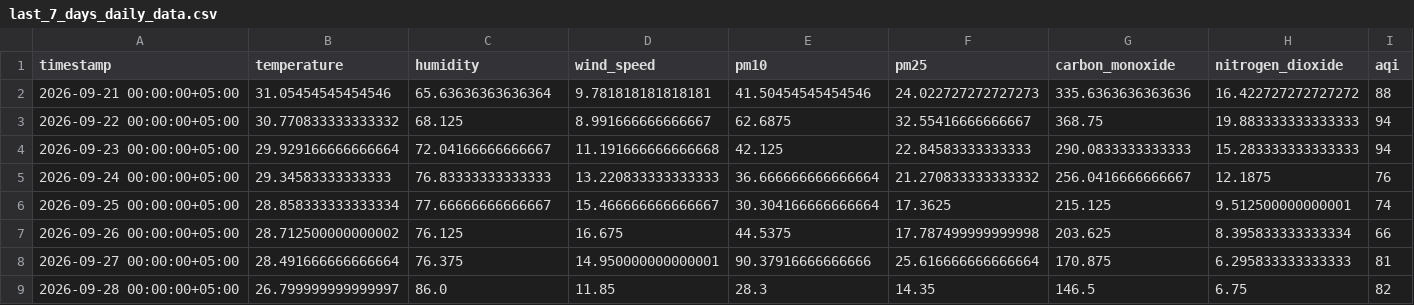
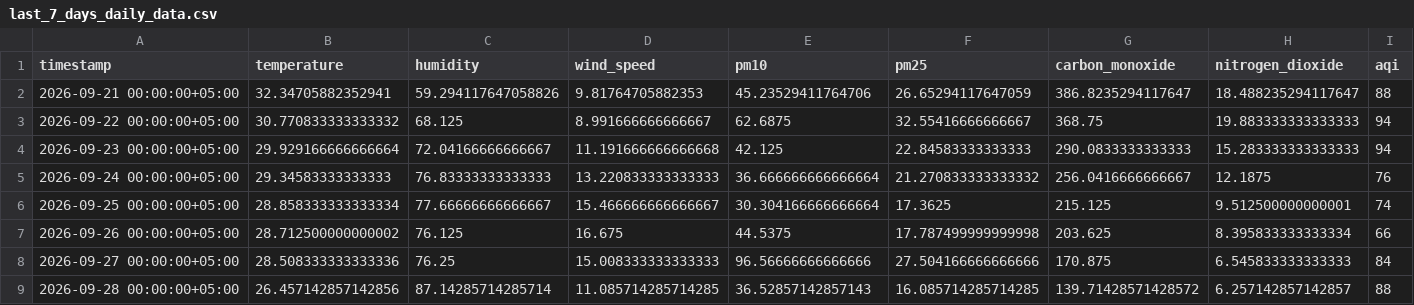
Before and after one commit to Qar-Raz/AQI-Predictor, a CSV file: data/last_7_days_daily_data.csv, drawn as a sheet.

Commit message:
Automated data update and aggregation

```diff
--- a/data/last_7_days_daily_data.csv
+++ b/data/last_7_days_daily_data.csv
@@ -1,3 +1,3 @@
 timestamp,temperature,humidity,wind_speed,pm10,pm25,carbon_monoxide,nitrogen_dioxide,aqi
-2026-09-21 00:00:00+05:00,31.05454545454546,65.63636363636364,9.781818181818181,41.50454545454546,24.022727272727273,335.6363636363636,16.422727272727272,88
+2026-09-21 00:00:00+05:00,32.34705882352941,59.294117647058826,9.81764705882353,45.23529411764706,26.65294117647059,386.8235294117647,18.488235294117647,88
 2026-09-22 00:00:00+05:00,30.770833333333332,68.125,8.991666666666667,62.6875,32.55416666666667,368.75,19.883333333333333,94
@@ -7,3 +7,3 @@ timestamp,temperature,humidity,wind_speed,pm10,pm25,carbon_monoxide,nitrogen_dio
 2026-09-26 00:00:00+05:00,28.712500000000002,76.125,16.675,44.5375,17.787499999999998,203.625,8.395833333333334,66
-2026-09-27 00:00:00+05:00,28.491666666666664,76.375,14.950000000000001,90.37916666666666,25.616666666666664,170.875,6.295833333333333,81
-2026-09-28 00:00:00+05:00,26.799999999999997,86.0,11.85,28.3,14.35,146.5,6.75,82
+2026-09-27 00:00:00+05:00,28.508333333333336,76.25,15.008333333333333,96.56666666666666,27.504166666666666,170.875,6.545833333333333,84
+2026-09-28 00:00:00+05:00,26.457142857142856,87.14285714285714,11.085714285714285,36.52857142857143,16.085714285714285,139.71428571428572,6.257142857142857,88
```
Also changed, not shown: data/karachi_daily_data_5_years.csv, data/last_7_days_hourly_data.csv.
